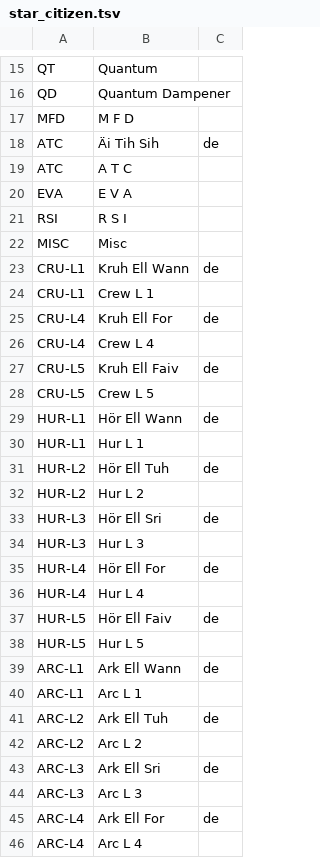
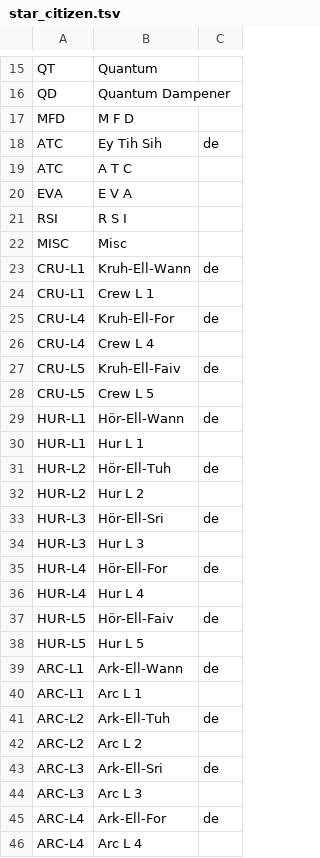
Before and after one commit to ShipBit/wingman-ai, a TSV file: templates/pronunciation/star_citizen.tsv, drawn as a sheet; only a part is shown, gaps mark what is left out; the diff covers the shown part only.

Commit message:
Star Citizen pronunciation: spellings German voices read closest to the English ATC and Crew-L-One

```diff
--- a/templates/pronunciation/star_citizen.tsv
+++ b/templates/pronunciation/star_citizen.tsv
@@ -17,3 +17,3 @@ QD	Quantum Dampener
 MFD	M F D
-ATC	Äi Tih Sih	de
+ATC	Ey Tih Sih	de
 ATC	A T C
@@ -22,25 +22,25 @@ RSI	R S I
 MISC	Misc
-CRU-L1	Kruh Ell Wann	de
+CRU-L1	Kruh-Ell-Wann	de
 CRU-L1	Crew L 1
-CRU-L4	Kruh Ell For	de
+CRU-L4	Kruh-Ell-For	de
 CRU-L4	Crew L 4
-CRU-L5	Kruh Ell Faiv	de
+CRU-L5	Kruh-Ell-Faiv	de
 CRU-L5	Crew L 5
-HUR-L1	Hör Ell Wann	de
+HUR-L1	Hör-Ell-Wann	de
 HUR-L1	Hur L 1
-HUR-L2	Hör Ell Tuh	de
+HUR-L2	Hör-Ell-Tuh	de
 HUR-L2	Hur L 2
-HUR-L3	Hör Ell Sri	de
+HUR-L3	Hör-Ell-Sri	de
 HUR-L3	Hur L 3
-HUR-L4	Hör Ell For	de
+HUR-L4	Hör-Ell-For	de
 HUR-L4	Hur L 4
-HUR-L5	Hör Ell Faiv	de
+HUR-L5	Hör-Ell-Faiv	de
 HUR-L5	Hur L 5
-ARC-L1	Ark Ell Wann	de
+ARC-L1	Ark-Ell-Wann	de
 ARC-L1	Arc L 1
-ARC-L2	Ark Ell Tuh	de
+ARC-L2	Ark-Ell-Tuh	de
 ARC-L2	Arc L 2
-ARC-L3	Ark Ell Sri	de
+ARC-L3	Ark-Ell-Sri	de
 ARC-L3	Arc L 3
-ARC-L4	Ark Ell For	de
+ARC-L4	Ark-Ell-For	de
 ARC-L4	Arc L 4
```
Also changed, not shown: 6 edited cells elsewhere in this file.
